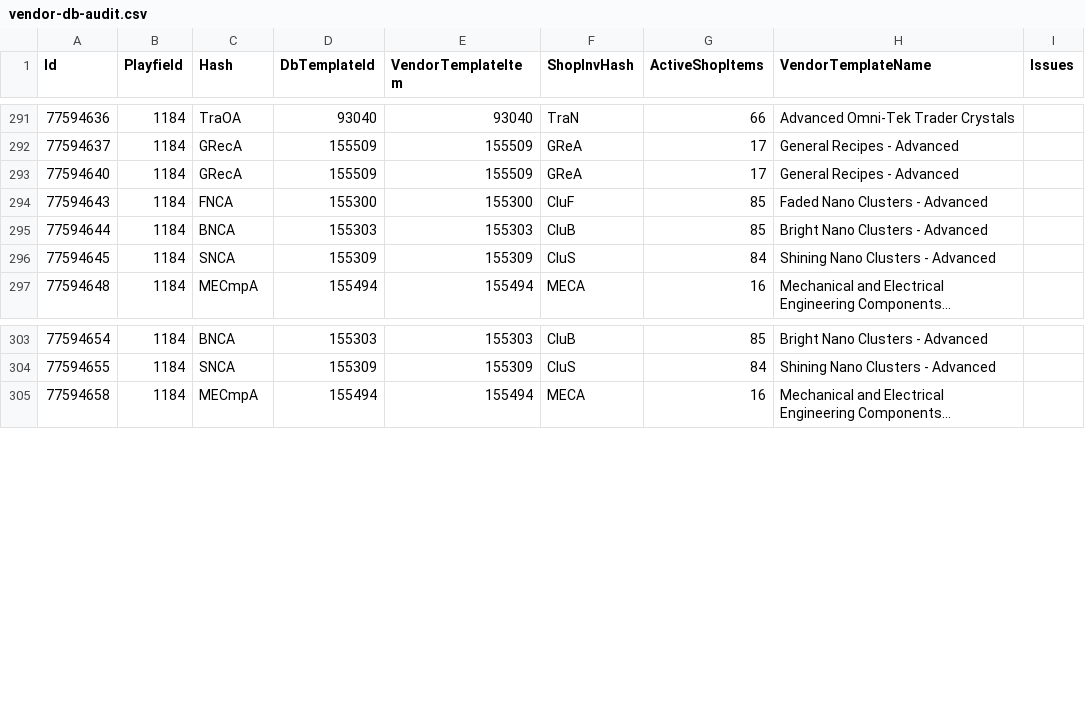
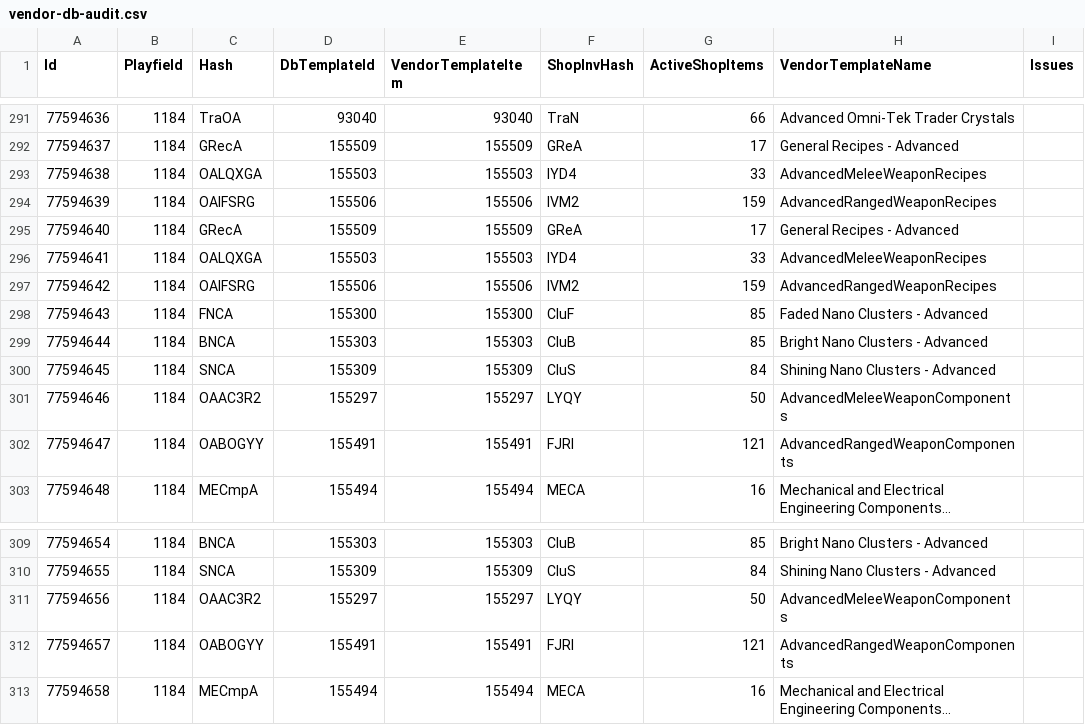
Before and after one commit to subarumike/AORebirth, a CSV file: tools-temp/current-client-data-verification/vendor-db-audit.csv, drawn as a sheet; only a part is shown, gaps mark what is left out; long unchanged cells end in …; the diff covers the shown part only; the diff names each change by its address in the sheet, - before the commit and + after, or states it on an @@ line.

Commit message:
Omni Advanced General Shop import (23 vendors, 16 templates, 276->253 coverage reduction)

```diff
--- a/tools-temp/current-client-data-verification/vendor-db-audit.csv
+++ b/tools-temp/current-client-data-verification/vendor-db-audit.csv
+row 293: 77594638 | 1184 | OALQXGA | 155503 | 155503 | IYD4 | 33 | AdvancedMeleeWeaponRecipes
+row 294: 77594639 | 1184 | OAIFSRG | 155506 | 155506 | IVM2 | 159 | AdvancedRangedWeaponRecipes
+row 296: 77594641 | 1184 | OALQXGA | 155503 | 155503 | IYD4 | 33 | AdvancedMeleeWeaponRecipes
+row 297: 77594642 | 1184 | OAIFSRG | 155506 | 155506 | IVM2 | 159 | AdvancedRangedWeaponRecipes
+row 301: 77594646 | 1184 | OAAC3R2 | 155297 | 155297 | LYQY | 50 | AdvancedMeleeWeaponComponents
+row 302: 77594647 | 1184 | OABOGYY | 155491 | 155491 | FJRI | 121 | AdvancedRangedWeaponComponents
+row 311: 77594656 | 1184 | OAAC3R2 | 155297 | 155297 | LYQY | 50 | AdvancedMeleeWeaponComponents
+row 312: 77594657 | 1184 | OABOGYY | 155491 | 155491 | FJRI | 121 | AdvancedRangedWeaponComponents
```
Also changed, not shown: 15 added rows elsewhere in this file, tools-temp/current-client-data-verification/statel-vendor-coverage.csv, tools-temp/current-client-data-verification/vendor-scan-door-locations.csv, 12 other files.
